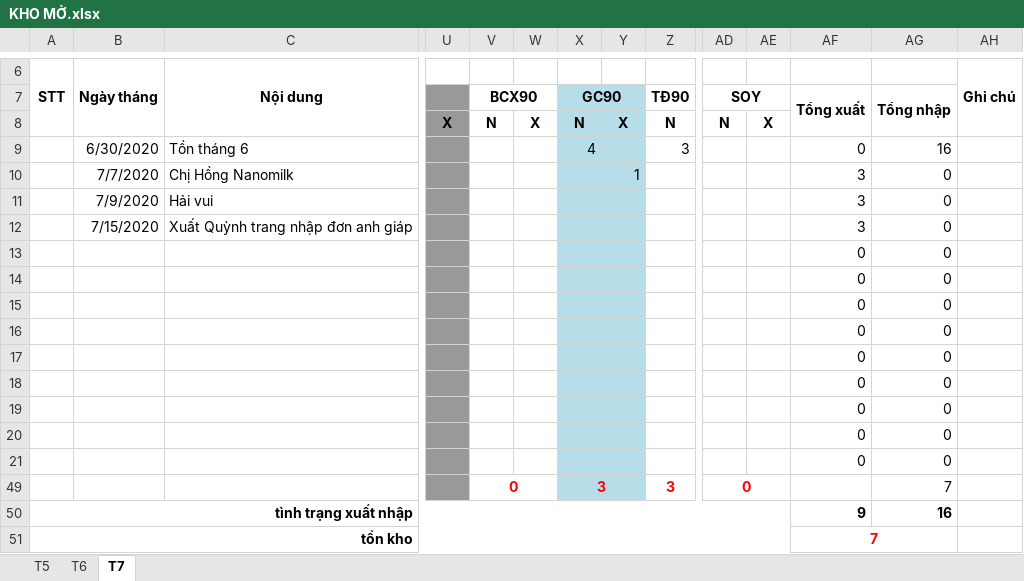
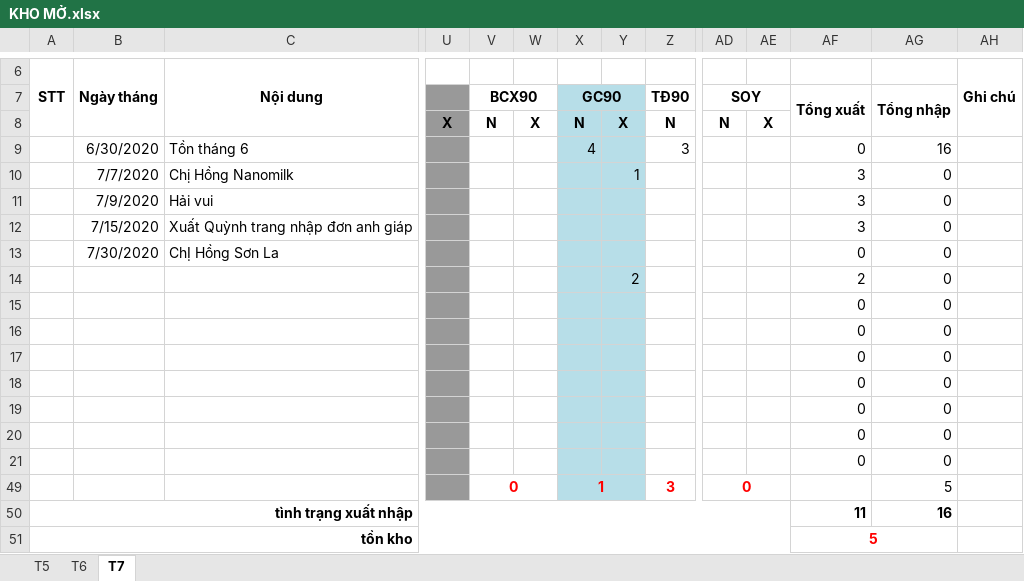
Before and after one commit to lexusna98/HangWorkspace, an Excel workbook: KẾ TOÁN - THÁI HẰNG/KHO MỞ.xlsx, sheet T7, drawn as a sheet; only a part is shown, gaps mark what is left out; values as stored, in another font and other column widths than the file's, no borders; removed rows and columns are numbered as before the commit, all else as after; rows hold the shown columns only; the diff names each change by its address in the sheet, - before the commit and + after, or states it on an @@ line.

```diff
--- a/KẾ TOÁN - THÁI HẰNG/KHO MỞ.xlsx (sheet T7)
+++ b/KẾ TOÁN - THÁI HẰNG/KHO MỞ.xlsx (sheet T7)
+row 13:  | 7/30/2020 | ChỊ Hồng Sơn La |  |  |  |  |  |  |  |  | 0 | 0
+row 14:  |  |  |  |  |  |  | 2 |  |  |  | 2 | 0
-row 20:  |  |  |  |  |  |  |  |  |  |  | 0 | 0
-row 21:  |  |  |  |  |  |  |  |  |  |  | 0 | 0
-X49: 3
+X49: 1
-AG49: 7
+AG49: 5
-AF50: 9
+AF50: 11
-AF51: 7
+AF51: 5
```
Also changed, not shown: formulas that keep their value, KẾ TOÁN - THÁI HẰNG/KHO KÍN.xlsx, 20 other files.
